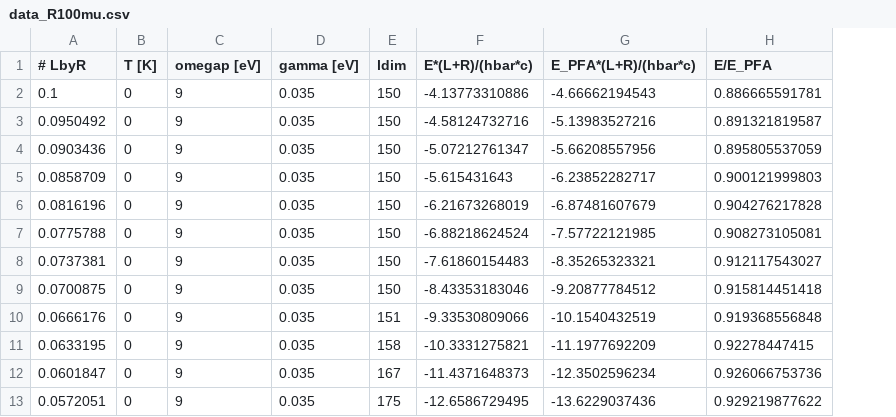
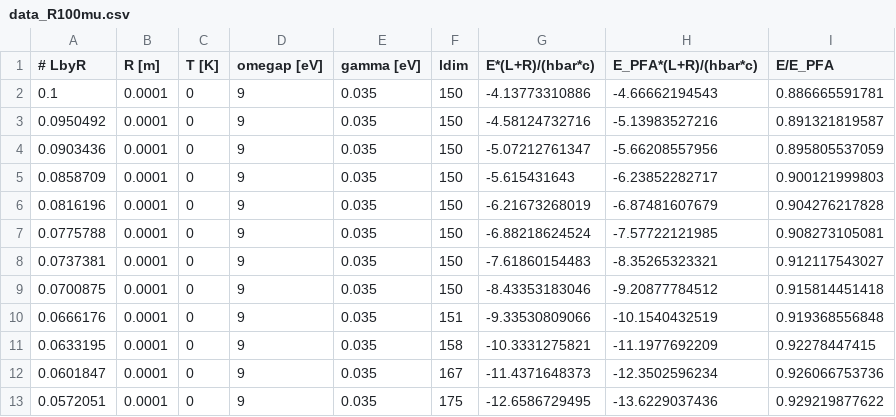
Before and after one commit to michael-hartmann/caps, a CSV file: data/pfa/T=0K/drude/data_R100mu.csv, drawn as a sheet; only a part is shown; the diff names each change by its address in the sheet, - before the commit and + after, or states it on an @@ line.

Commit message:
add radius to data

```diff
--- a/data/pfa/T=0K/drude/data_R100mu.csv
+++ b/data/pfa/T=0K/drude/data_R100mu.csv
+column B (R [m]), rows 2-13: all 0.0001
```
Also changed, not shown: data/pfa/T=0K/drude/data_R10mu.csv, 2 other files.
